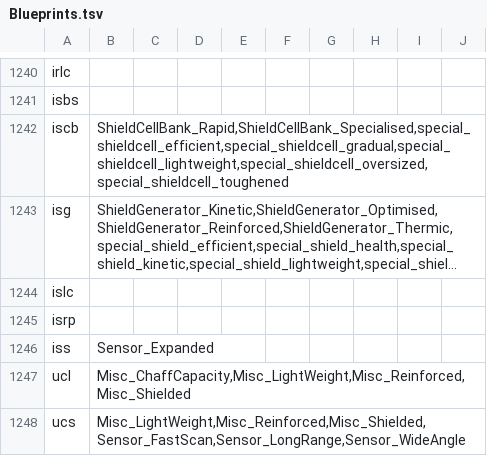
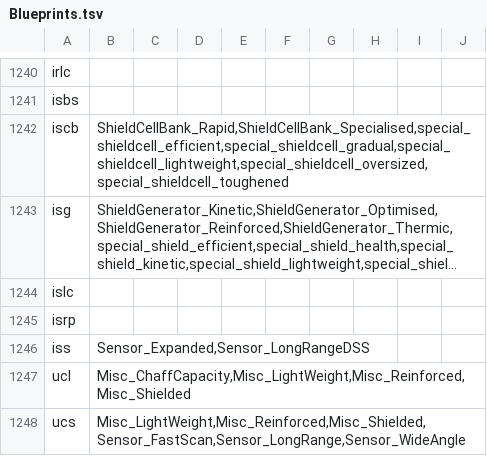
Before and after one commit to dseelinger/d47, a TSV file: src/D47.Core/Knowledge/Blueprints.tsv, drawn as a sheet; only a part is shown, gaps mark what is left out; long unchanged cells end in …; the diff covers the shown part only.

```diff
--- a/src/D47.Core/Knowledge/Blueprints.tsv
+++ b/src/D47.Core/Knowledge/Blueprints.tsv
@@ -1245,3 +1245,3 @@ islc
 isrp	
-iss	Sensor_Expanded
+iss	Sensor_Expanded,Sensor_LongRangeDSS
 ucl	Misc_ChaffCapacity,Misc_LightWeight,Misc_Reinforced,Misc_Shielded
```
Also changed, not shown: 11 edited cells elsewhere in this file, 2 other files.
